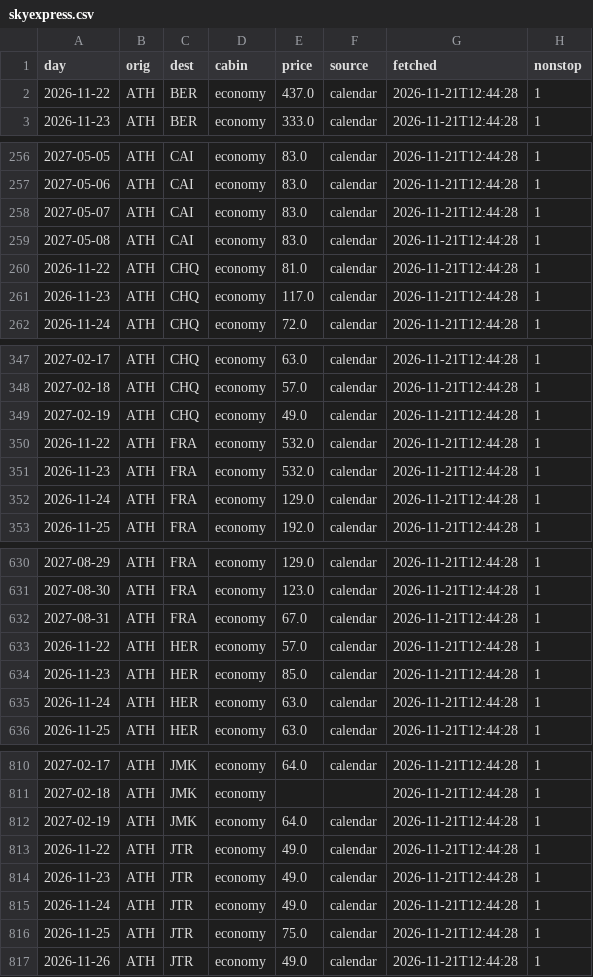
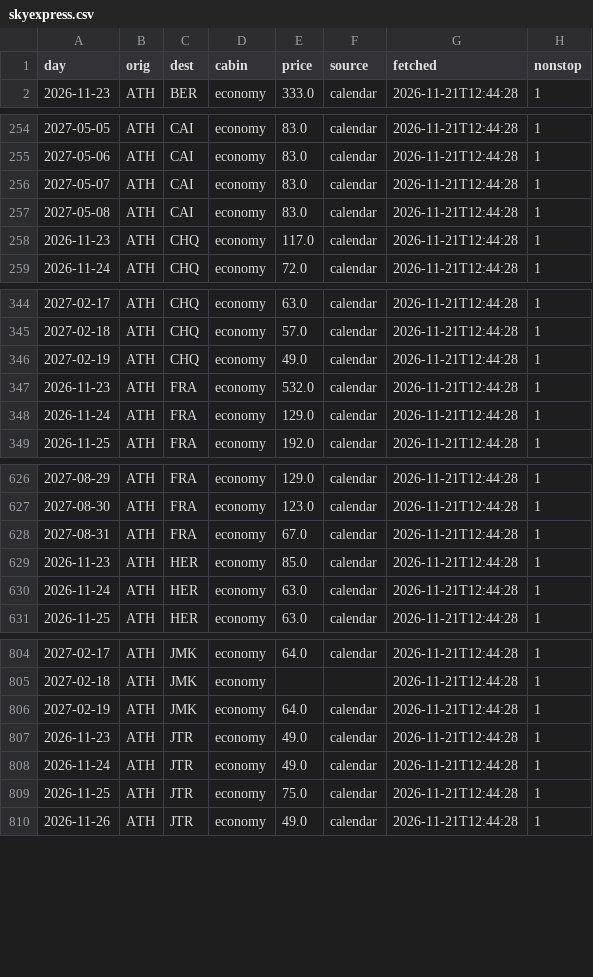
Before and after one commit to Am015-dev/AegeanBook, a CSV file: data/skyexpress.csv, drawn as a sheet; only a part is shown, gaps mark what is left out; the diff covers the shown part only.

```diff
--- a/data/skyexpress.csv
+++ b/data/skyexpress.csv
@@ -1,3 +1,2 @@
 day,orig,dest,cabin,price,source,fetched,nonstop
-2026-11-22,ATH,BER,economy,437.0,calendar,2026-11-21T12:44:28,1
 2026-11-23,ATH,BER,economy,333.0,calendar,2026-11-21T12:44:28,1
@@ -259,3 +257,2 @@ day,orig,dest,cabin,price,source,fetched,nonstop
 2027-05-08,ATH,CAI,economy,83.0,calendar,2026-11-21T12:44:28,1
-2026-11-22,ATH,CHQ,economy,81.0,calendar,2026-11-21T12:44:28,1
 2026-11-23,ATH,CHQ,economy,117.0,calendar,2026-11-21T12:44:28,1
@@ -349,3 +346,2 @@ day,orig,dest,cabin,price,source,fetched,nonstop
 2027-02-19,ATH,CHQ,economy,49.0,calendar,2026-11-21T12:44:28,1
-2026-11-22,ATH,FRA,economy,532.0,calendar,2026-11-21T12:44:28,1
 2026-11-23,ATH,FRA,economy,532.0,calendar,2026-11-21T12:44:28,1
@@ -632,3 +628,2 @@ day,orig,dest,cabin,price,source,fetched,nonstop
 2027-08-31,ATH,FRA,economy,67.0,calendar,2026-11-21T12:44:28,1
-2026-11-22,ATH,HER,economy,57.0,calendar,2026-11-21T12:44:28,1
 2026-11-23,ATH,HER,economy,85.0,calendar,2026-11-21T12:44:28,1
@@ -812,3 +806,2 @@ day,orig,dest,cabin,price,source,fetched,nonstop
 2027-02-19,ATH,JMK,economy,64.0,calendar,2026-11-21T12:44:28,1
-2026-11-22,ATH,JTR,economy,49.0,calendar,2026-11-21T12:44:28,1
 2026-11-23,ATH,JTR,economy,49.0,calendar,2026-11-21T12:44:28,1
```
Also changed, not shown: 22 removed rows elsewhere in this file, data/daily_hotel.csv, data/history_hotel.csv, 3 other files.
